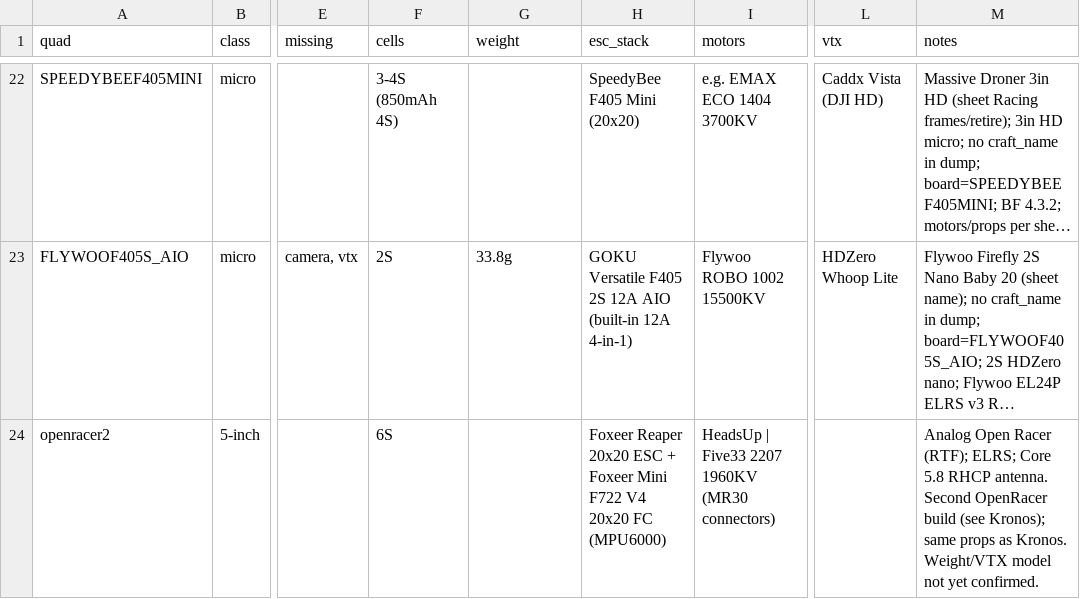
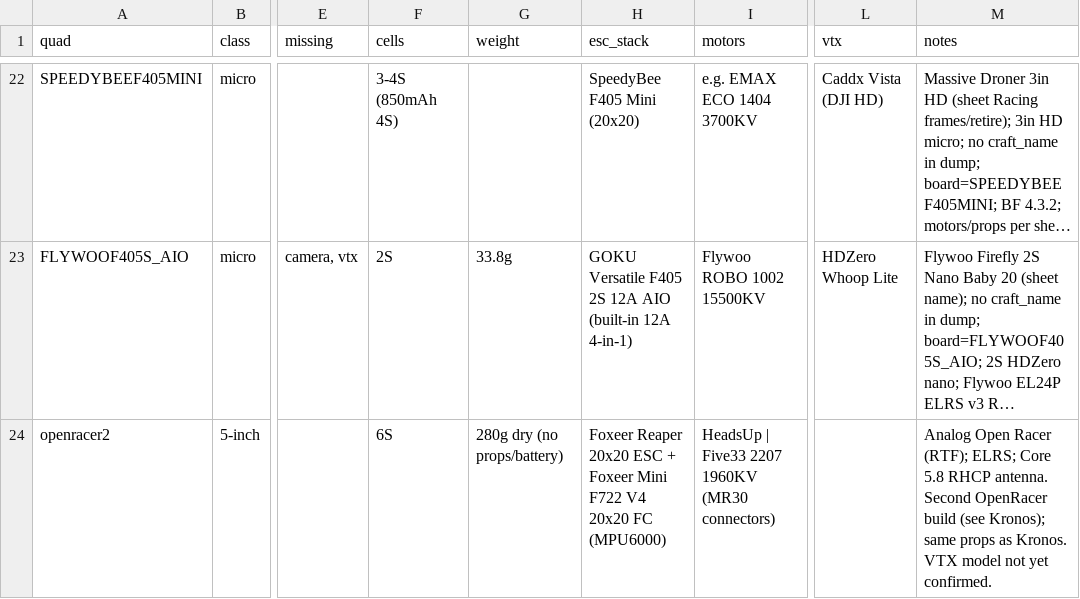
Before and after one commit to irom77/fpv_cli_dumps, a CSV file: hardware.csv, drawn as a sheet; only a part is shown, gaps mark what is left out; long unchanged cells end in …; the diff names each change by its address in the sheet, - before the commit and + after, or states it on an @@ line.

```diff
--- a/hardware.csv
+++ b/hardware.csv
-G24 (weight): (empty)
+G24 (weight): 280g dry (no props/battery)
-M24 (notes): …as Kronos. Weight/VTX model not…
+M24 (notes): …as Kronos. VTX model not…
```
Also changed, not shown: 1 other file.
